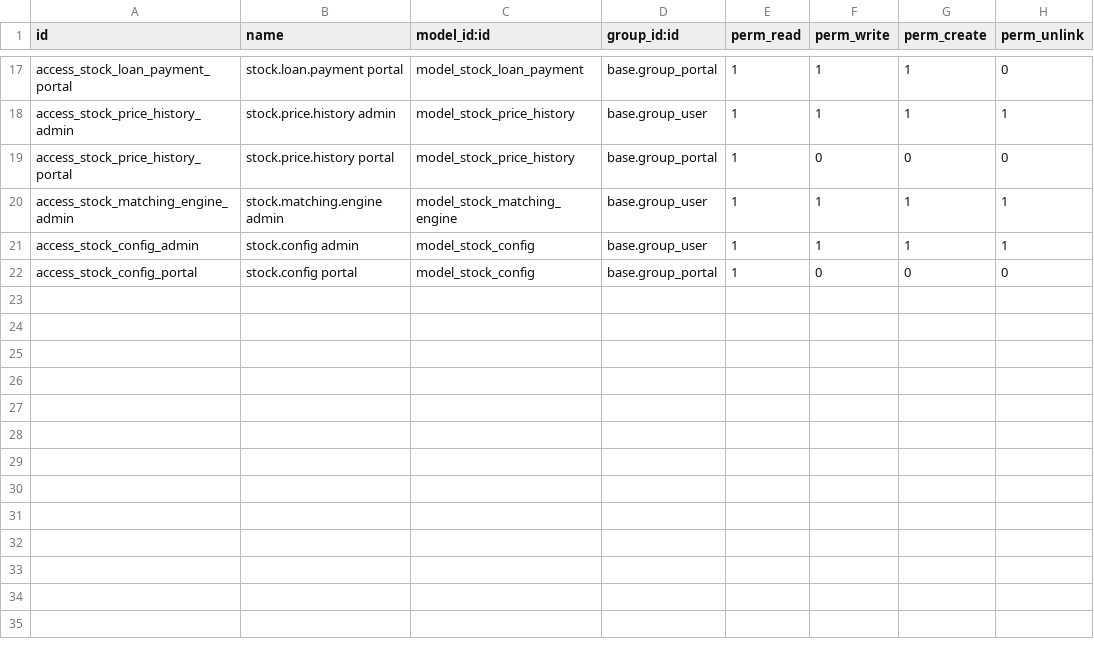
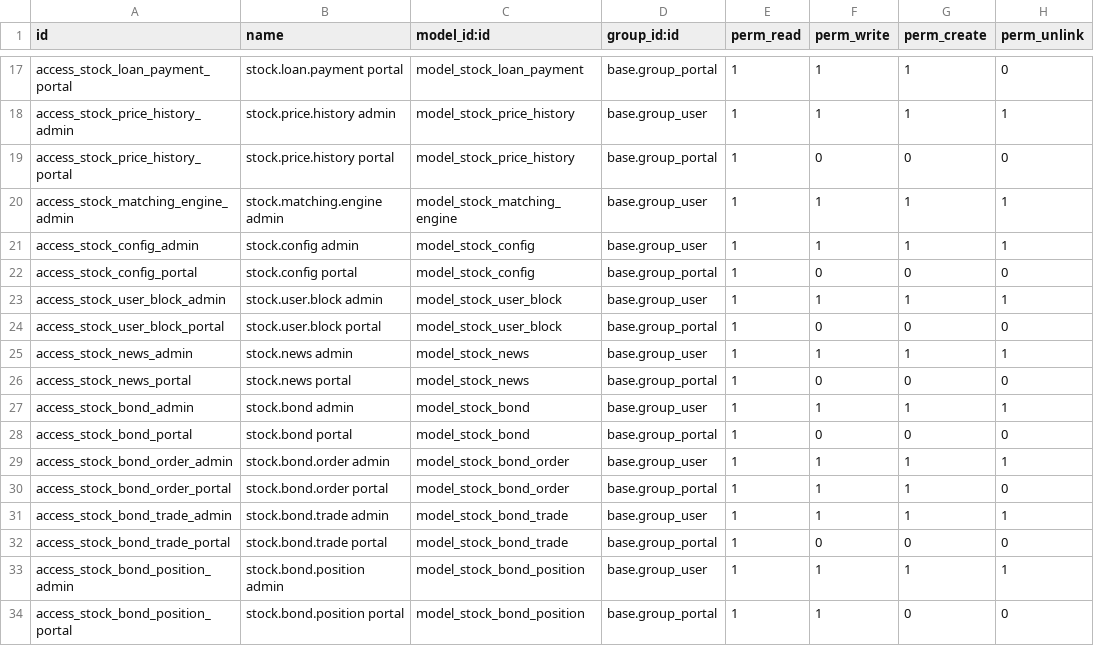
Before and after one commit to ahmedshawky1/odoo-stock-addon, a CSV file: security/ir.model.access.csv, drawn as a sheet; only a part is shown, gaps mark what is left out.

Commit message:
Enhanced Trading Portal: Investor Selection & IPO Order Mechanism
✨ Features Added:
- Mandatory investor selection for all order placements
- Dual-tab interface: Regular Trading vs IPO/PO orders
- Separate mechanisms for trading and IPO order processing
- Enhanced portal templates with professional UI/UX
- Dynamic investor information and position loading

🎯 Trading Enhancements:
- Investor dropdown with cash balance display
- Real-time order value calculations
- Separate forms for trading vs IPO orders
- Price type handling (limit/market for trading, fixed for IPO)
- Enhanced form validation and error handling

🔧 Technical Improvements:
- New /my/investor/{id}/positions API endpoint
- Enhanced order submission controller with dual parameter support
- Automated session management with sequential naming
- Comprehensive JavaScript for form interaction
- Bootstrap-based responsive design

🗑️ Cleanup & Optimization:
- Removed deprecated broker functionality completely
- Cleaned up old JavaScript and template code
- Enhanced menu permissions for system administrators
- Improved error handling and user feedback

📋 Business Logic:
- Brokers/Admins can place orders for any investor
- IPO orders use fixed pricing and allocation-based processing
- Regular trading supports limit/market orders
- Session auto-creation and management
- Real-time position and cash balance updates

```diff
--- a/security/ir.model.access.csv
+++ b/security/ir.model.access.csv
@@ -22 +22,13 @@ access_stock_config_admin,stock.config admin,model_stock_config,base.group_user,
 access_stock_config_portal,stock.config portal,model_stock_config,base.group_portal,1,0,0,0
+access_stock_user_block_admin,stock.user.block admin,model_stock_user_block,base.group_user,1,1,1,1
+access_stock_user_block_portal,stock.user.block portal,model_stock_user_block,base.group_portal,1,0,0,0
+access_stock_news_admin,stock.news admin,model_stock_news,base.group_user,1,1,1,1
+access_stock_news_portal,stock.news portal,model_stock_news,base.group_portal,1,0,0,0
+access_stock_bond_admin,stock.bond admin,model_stock_bond,base.group_user,1,1,1,1
+access_stock_bond_portal,stock.bond portal,model_stock_bond,base.group_portal,1,0,0,0
+access_stock_bond_order_admin,stock.bond.order admin,model_stock_bond_order,base.group_user,1,1,1,1
+access_stock_bond_order_portal,stock.bond.order portal,model_stock_bond_order,base.group_portal,1,1,1,0
+access_stock_bond_trade_admin,stock.bond.trade admin,model_stock_bond_trade,base.group_user,1,1,1,1
+access_stock_bond_trade_portal,stock.bond.trade portal,model_stock_bond_trade,base.group_portal,1,0,0,0
+access_stock_bond_position_admin,stock.bond.position admin,model_stock_bond_position,base.group_user,1,1,1,1
+access_stock_bond_position_portal,stock.bond.position portal,model_stock_bond_position,base.group_portal,1,1,0,0
```
Also changed, not shown: 55 other files.
